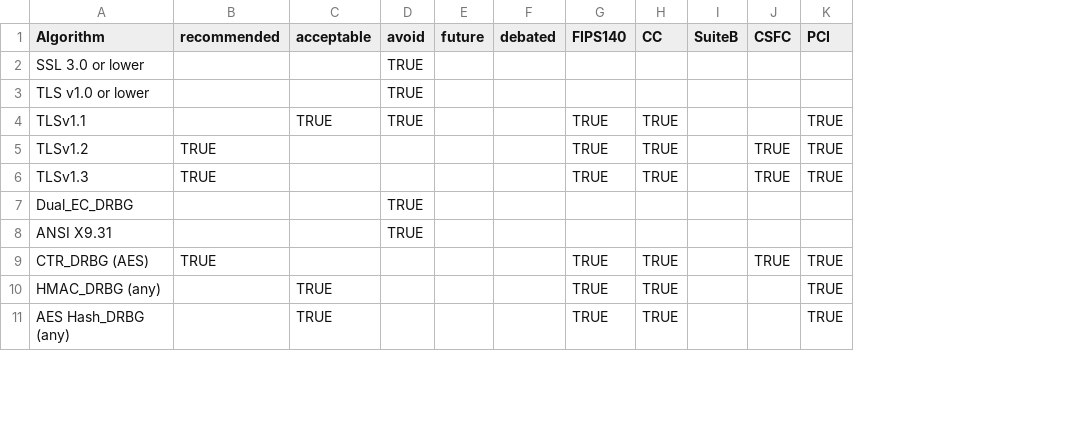
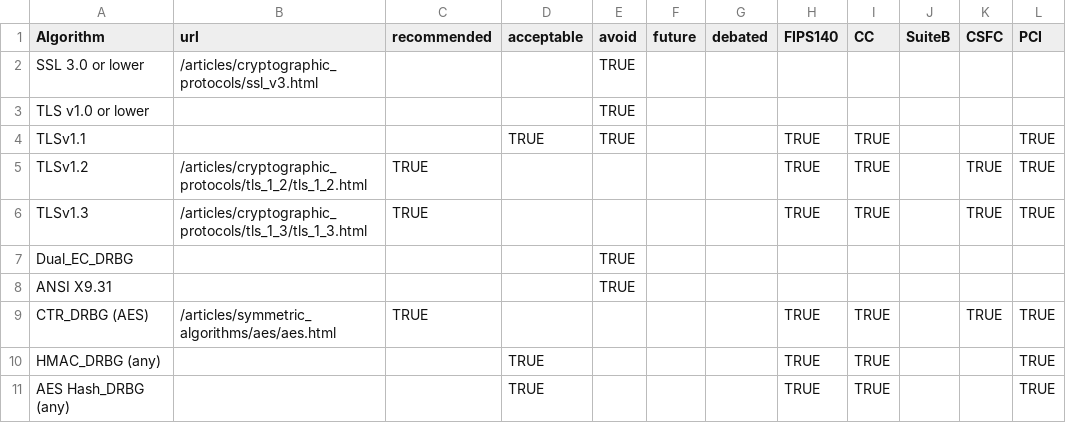
Before and after one commit to Crypto-Done-Right/CryptoDoneRight, a CSV file: _data/members.csv, drawn as a sheet; only a part is shown; the diff names each change by its address in the sheet, - before the commit and + after, or states it on an @@ line.

Commit message:
Linkability for standards table

```diff
--- a/_data/members.csv
+++ b/_data/members.csv
+column B (url), rows 2-9: /articles/cryptographic_protocols/ssl_v3.html |  |  | /articles/cryptographic_protocols/tls_1_2/tls_1_2.html | /articles/cryptographic_protocols/tls_1_3/tls_1_3.html |  |  | /articles/symmetric_algorithms/aes/aes.html
```
Also changed, not shown: 1 other file.
